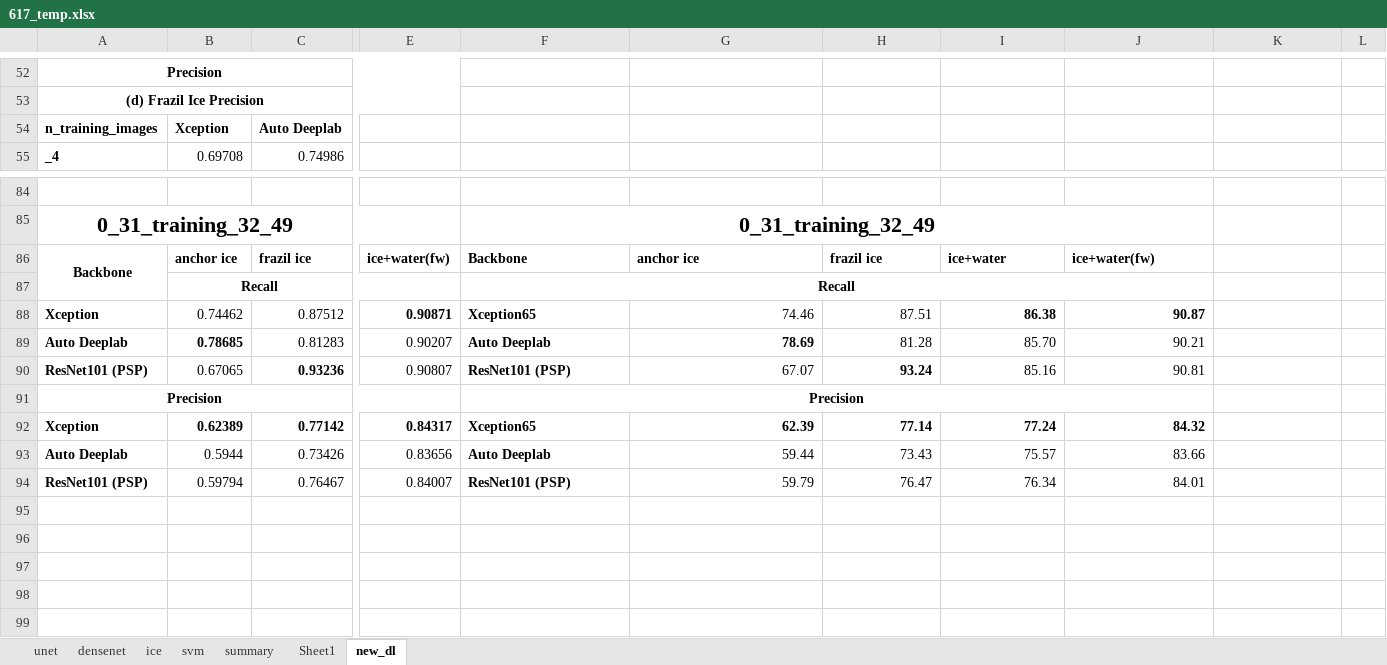
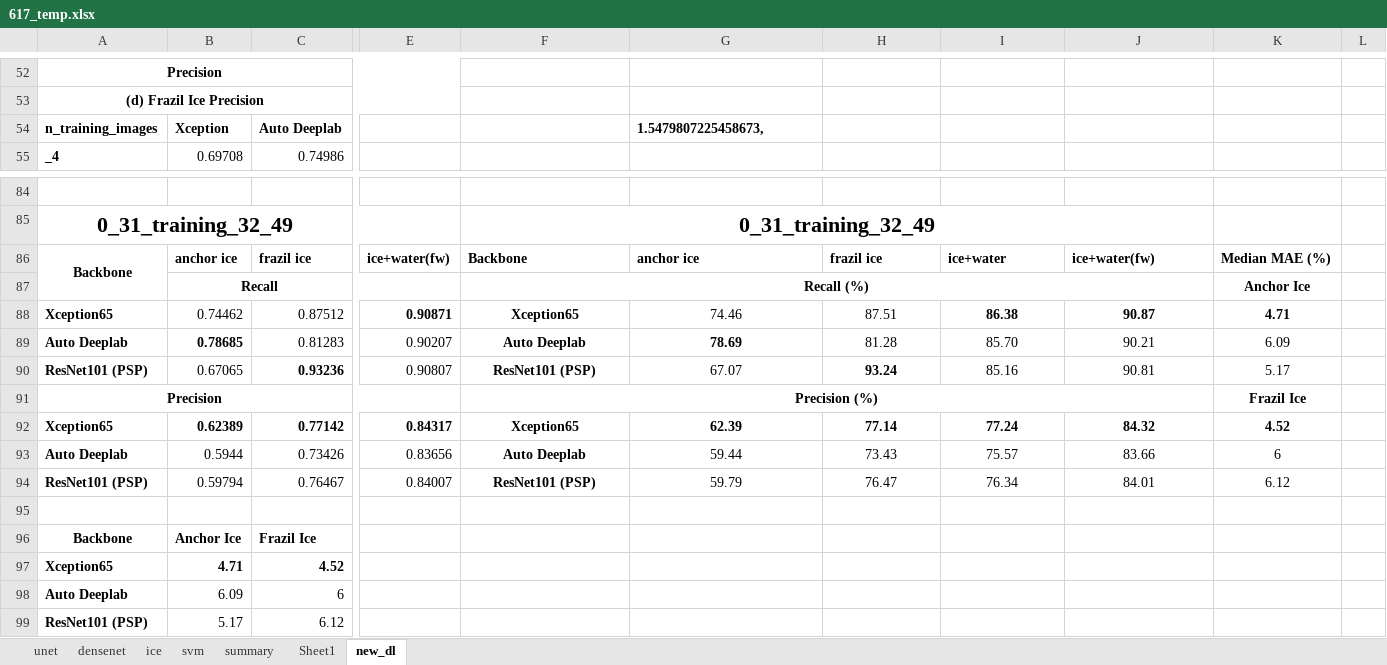
Before and after one commit to Madhukar7559/river_ice_segmentation, an Excel workbook: plotting/617_temp.xlsx, sheet new_dl, drawn as a sheet; only a part is shown, gaps mark what is left out; values as stored, in another font and other column widths than the file's, no borders; removed rows and columns are numbered as before the commit, all else as after; rows hold the shown columns only; the diff names each change by its address in the sheet, - before the commit and + after, or states it on an @@ line.

```diff
--- a/plotting/617_temp.xlsx (sheet new_dl)
+++ b/plotting/617_temp.xlsx (sheet new_dl)
-G54: (empty)
+G54: 1.5479807225458673,
-K86: (empty)
+K86: Median MAE (%)
-row 87:  | Recall |  |  | Recall
+row 87:  | Recall |  |  | Recall (%) |  |  |  |  | Anchor Ice
-A88: Xception
+A88: Xception65
-F88:F90 alignment: left
+F88:F90 alignment: center
-G88:J90 alignment: right
+G88:J90 alignment: center
-K88: (empty)
+K88: 4.71
-K89: (empty)
+K89: 6.09
-K90: (empty)
+K90: 5.17
-F91: Precision
+F91: Precision (%)
-K91: (empty)
+K91: Frazil Ice
-A92: Xception
+A92: Xception65
-F92:F94 alignment: left
+F92:F94 alignment: center
-G92:J94 alignment: right
+G92:J94 alignment: center
-K92: (empty)
+K92: 4.52
-K93: (empty)
+K93: 6
-K94: (empty)
+K94: 6.12
+row 95: (empty)
+row 96: Backbone | Anchor Ice | Frazil Ice
+row 97: Xception65 | 4.71 | 4.52
+row 98: Auto Deeplab | 6.09 | 6
+row 99: ResNet101 (PSP) | 5.17 | 6.12
```
Also changed, not shown: 2 other files.
